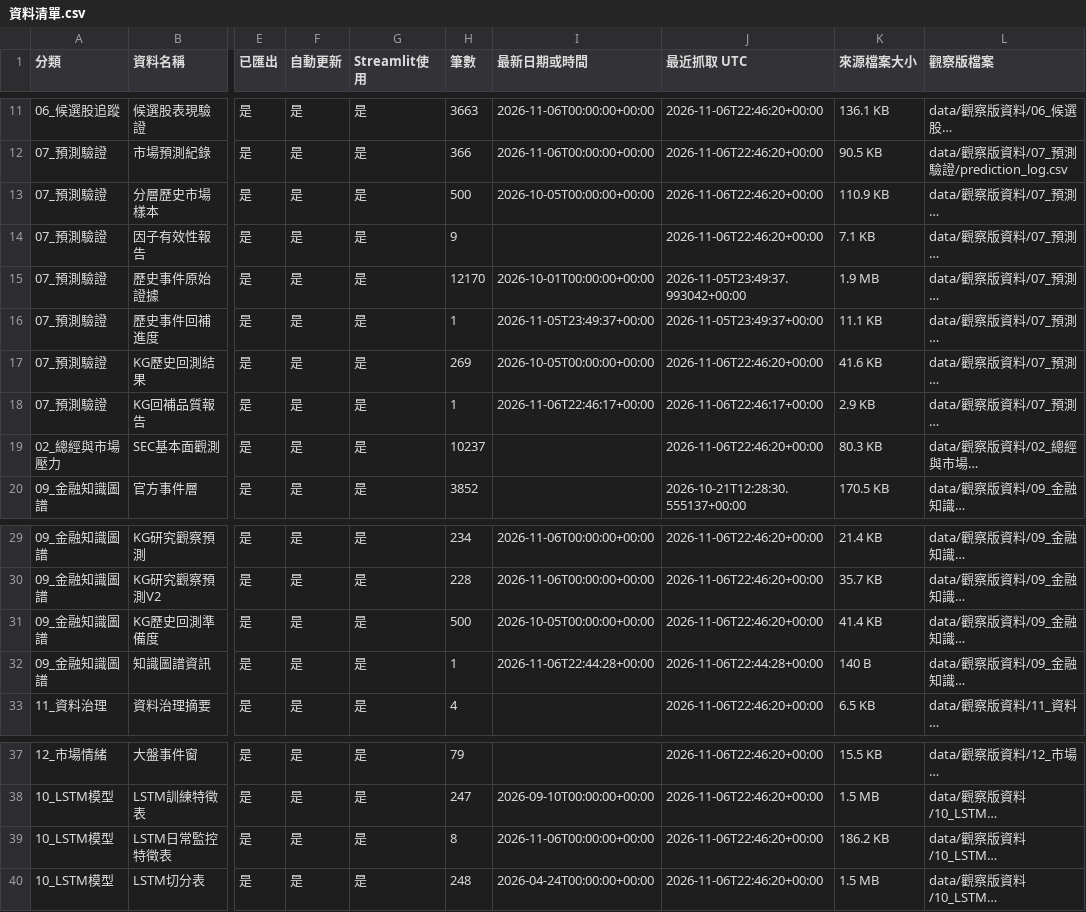
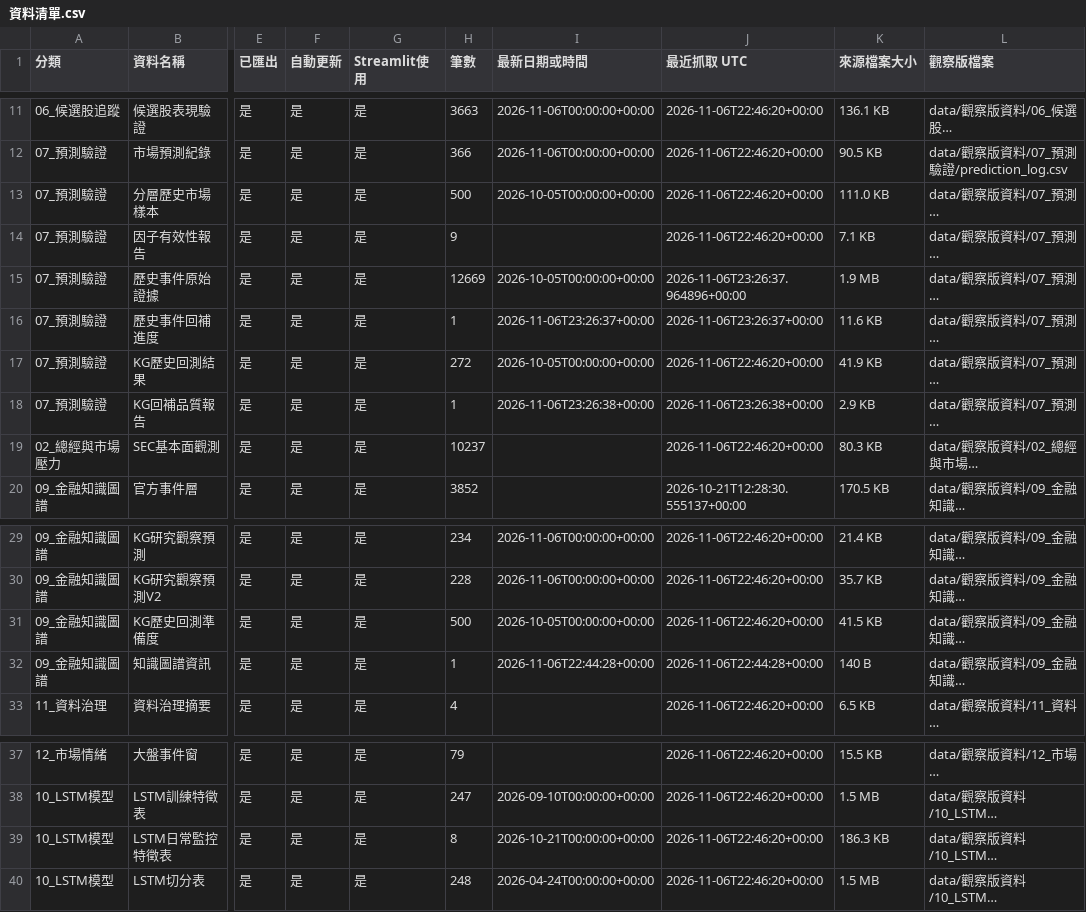
Before and after one commit to eric07079207-star/tech-market-monitor, a CSV file: data/觀察版資料/00_資料說明/資料清單.csv, drawn as a sheet; only a part is shown, gaps mark what is left out; long unchanged cells end in …; the diff names each change by its address in the sheet, - before the commit and + after, or states it on an @@ line.

```diff
--- a/data/觀察版資料/00_資料說明/資料清單.csv
+++ b/data/觀察版資料/00_資料說明/資料清單.csv
-K13 (來源檔案大小): 110.9 KB
+K13 (來源檔案大小): 111.0 KB
-H15 (筆數): 12170
+H15 (筆數): 12669
-I15 (最新日期或時間): 2026-10-01T00:00:00+00:00
+I15 (最新日期或時間): 2026-10-05T00:00:00+00:00
-J15 (最近抓取 UTC): 2026-11-05T23:49:37.993042+00:00
+J15 (最近抓取 UTC): 2026-11-06T23:26:37.964896+00:00
-I16 (最新日期或時間): 2026-11-05T23:49:37+00:00
+I16 (最新日期或時間): 2026-11-06T23:26:37+00:00
-J16 (最近抓取 UTC): 2026-11-05T23:49:37+00:00
+J16 (最近抓取 UTC): 2026-11-06T23:26:37+00:00
-K16 (來源檔案大小): 11.1 KB
+K16 (來源檔案大小): 11.6 KB
-H17 (筆數): 269
+H17 (筆數): 272
-K17 (來源檔案大小): 41.6 KB
+K17 (來源檔案大小): 41.9 KB
-I18 (最新日期或時間): 2026-11-06T22:46:17+00:00
+I18 (最新日期或時間): 2026-11-06T23:26:38+00:00
-J18 (最近抓取 UTC): 2026-11-06T22:46:17+00:00
+J18 (最近抓取 UTC): 2026-11-06T23:26:38+00:00
-K31 (來源檔案大小): 41.4 KB
+K31 (來源檔案大小): 41.5 KB
-I39 (最新日期或時間): 2026-11-06T00:00:00+00:00
+I39 (最新日期或時間): 2026-10-21T00:00:00+00:00
-K39 (來源檔案大小): 186.2 KB
+K39 (來源檔案大小): 186.3 KB
```
Also changed, not shown: data/觀察版資料/07_預測驗證/historical_kg_backtest.csv, data/觀察版資料/07_預測驗證/stratified_market_samples.csv, 15 other files.
